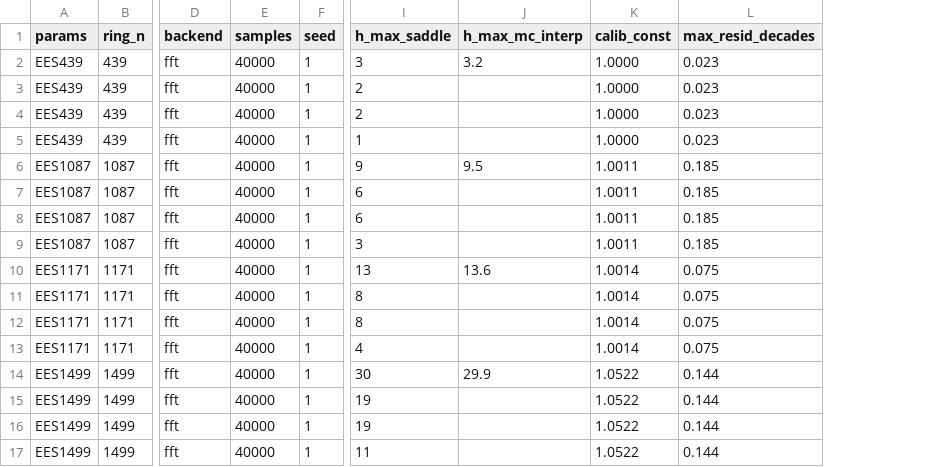
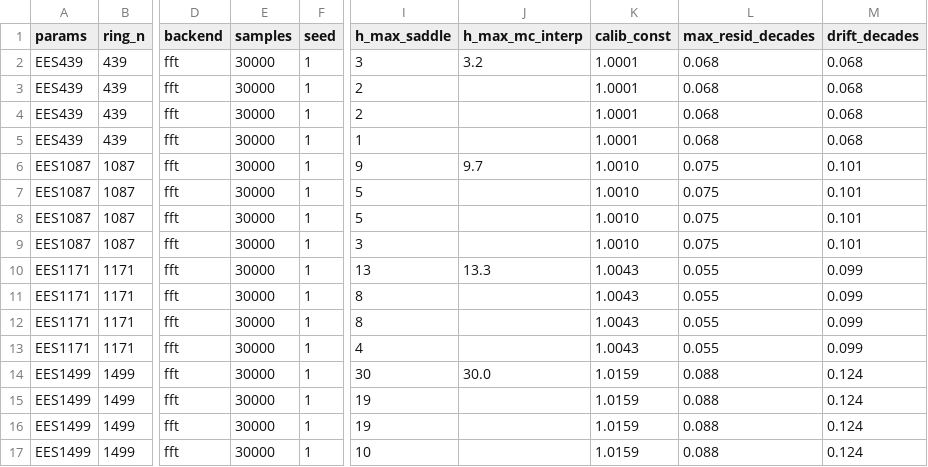
Before and after one commit to L-aq976/NTRU_optimization, a CSV file: bench/results/c2_budget.csv, drawn as a sheet; only a part is shown, gaps mark what is left out; the diff names each change by its address in the sheet, - before the commit and + after, or states it on an @@ line.

```diff
--- a/bench/results/c2_budget.csv
+++ b/bench/results/c2_budget.csv
+column M (drift_decades), rows 2-17: 0.068 | 0.068 | 0.068 | 0.068 | 0.101 | 0.101 | 0.101 | 0.101 | 0.099 | 0.099 | 0.099 | 0.099 | 0.124 | 0.124 | 0.124 | 0.124
-E2:E17 (samples): 40000
+E2:E17 (samples): 30000
-K2:K5 (calib_const): 1.0000
+K2:K5 (calib_const): 1.0001
-L2:L5 (max_resid_decades): 0.023
+L2:L5 (max_resid_decades): 0.068
-J6 (h_max_mc_interp): 9.5
+J6 (h_max_mc_interp): 9.7
-K6:K9 (calib_const): 1.0011
+K6:K9 (calib_const): 1.0010
-L6:L9 (max_resid_decades): 0.185
+L6:L9 (max_resid_decades): 0.075
-I7:I8 (h_max_saddle): 6
+I7:I8 (h_max_saddle): 5
-J10 (h_max_mc_interp): 13.6
+J10 (h_max_mc_interp): 13.3
-K10:K13 (calib_const): 1.0014
+K10:K13 (calib_const): 1.0043
-L10:L13 (max_resid_decades): 0.075
+L10:L13 (max_resid_decades): 0.055
-J14 (h_max_mc_interp): 29.9
+J14 (h_max_mc_interp): 30.0
-K14:K17 (calib_const): 1.0522
+K14:K17 (calib_const): 1.0159
-L14:L17 (max_resid_decades): 0.144
+L14:L17 (max_resid_decades): 0.088
-I17 (h_max_saddle): 11
+I17 (h_max_saddle): 10
```
Also changed, not shown: 9 other files.
